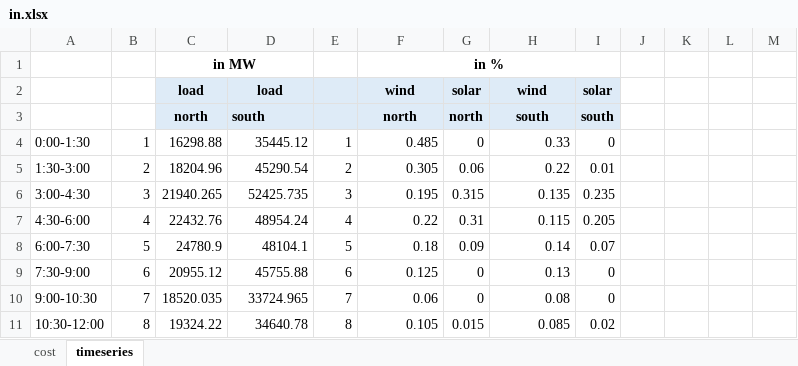
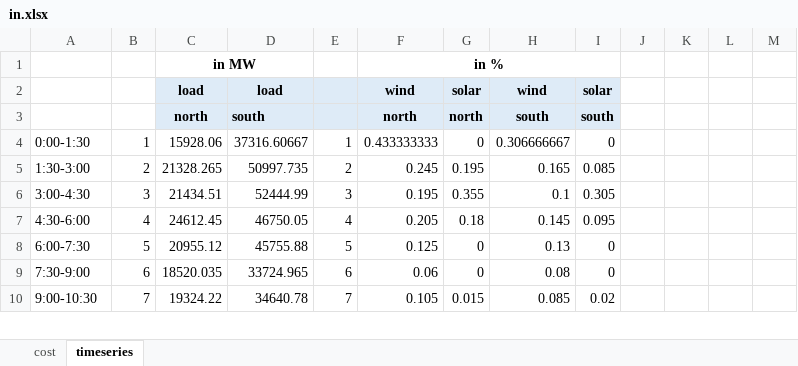
Before and after one commit to anselm-eicke/Locational-investment-signals, an Excel workbook: Two node models/in.xlsx, sheet timeseries, drawn as a sheet; only a part is shown; values as stored, in another font and other column widths than the file's, no borders; charts and pictures not drawn; removed rows and columns are numbered as before the commit, all else as after; rows hold the shown columns only; the diff covers the shown part only; the diff names each change by its address in the sheet, - before the commit and + after, or states it on an @@ line.

Commit message:
input data 12 h

```diff
--- a/Two node models/in.xlsx (sheet timeseries)
+++ b/Two node models/in.xlsx (sheet timeseries)
-C4: 16298.88
+C4: 15928.06
-D4: 35445.12
+D4: 37316.60667
-F4: 0.485
+F4: 0.433333333
-H4: 0.33
+H4: 0.306666667
-C5: 18204.96
+C5: 21328.265
-D5: 45290.54
+D5: 50997.735
-F5: 0.305
+F5: 0.245
-G5: 0.06
+G5: 0.195
-H5: 0.22
+H5: 0.165
-I5: 0.01
+I5: 0.085
-C6: 21940.265
+C6: 21434.51
-D6: 52425.735
+D6: 52444.99
-G6: 0.315
+G6: 0.355
-H6: 0.135
+H6: 0.1
-I6: 0.235
+I6: 0.305
-C7: 22432.76
+C7: 24612.45
-D7: 48954.24
+D7: 46750.05
-F7: 0.22
+F7: 0.205
-G7: 0.31
+G7: 0.18
-H7: 0.115
+H7: 0.145
-I7: 0.205
+I7: 0.095
-row 8: 6:00-7:30 | 5 | 24780.9 | 48104.1 | 5 | 0.18 | 0.09 | 0.14 | 0.07
-A8: 7:30-9:00
+A8: 6:00-7:30
-B8: 6
+B8: 5
-E8: 6
+E8: 5
-A9: 9:00-10:30
+A9: 7:30-9:00
-B9: 7
+B9: 6
-E9: 7
+E9: 6
-A10: 10:30-12:00
+A10: 9:00-10:30
-B10: 8
+B10: 7
-E10: 8
+E10: 7
```
Also changed, not shown: 5 added rows, 4 removed rows and 39 edited cells elsewhere in this sheet, charts or pictures, 5 other files.
